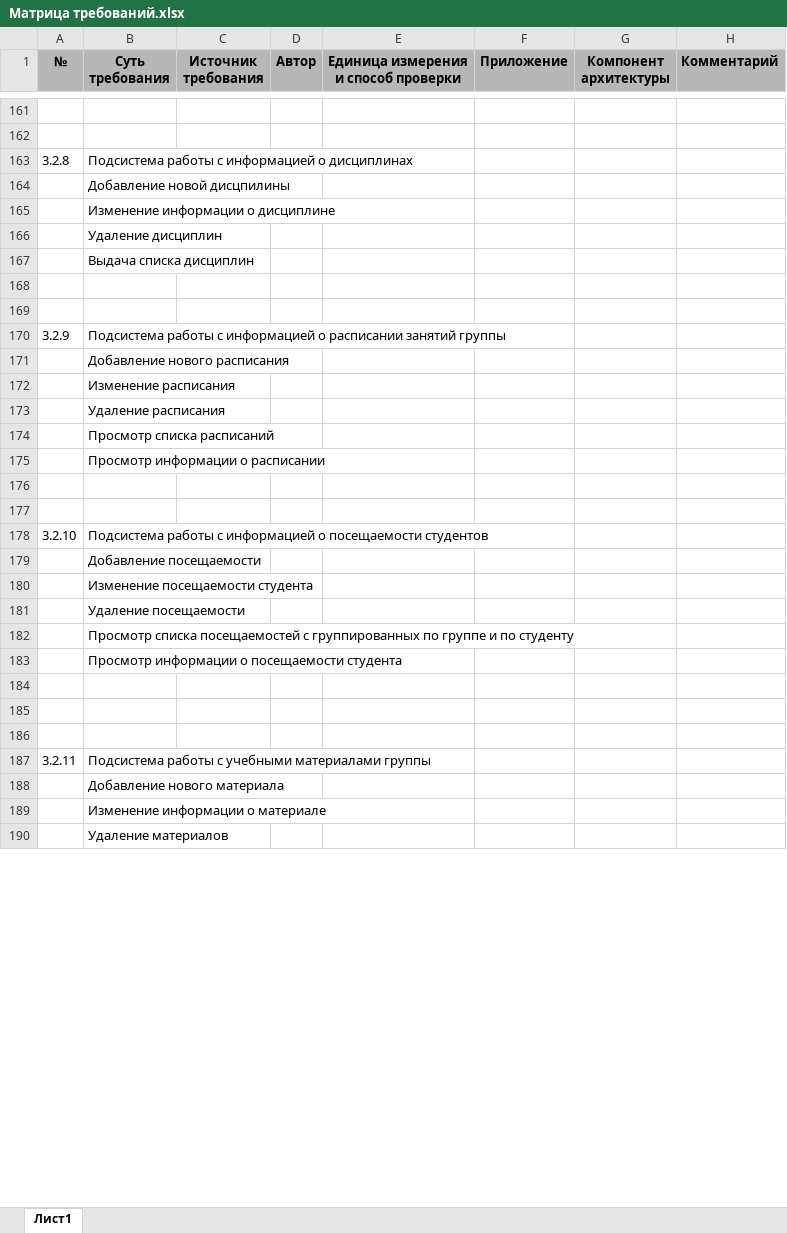
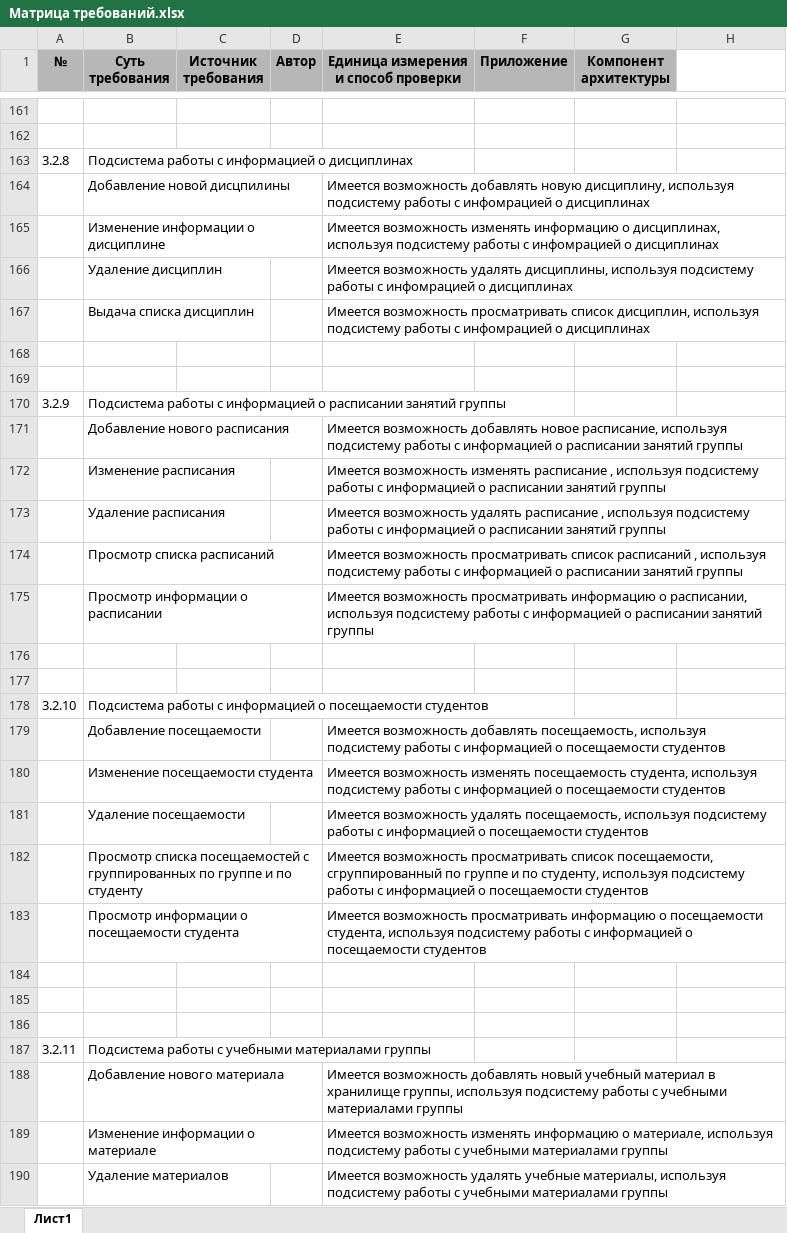
Before and after one commit to Crutches-Bicycles/StudyHelper, an Excel workbook: documentation/specification/media/Матрица требований.xlsx, sheet Лист1, drawn as a sheet; only a part is shown, gaps mark what is left out; values as stored, in another font and other column widths than the file's, no borders; the diff covers the shown part only; the diff names each change by its address in the sheet, - before the commit and + after, or states it on an @@ line.

```diff
--- a/documentation/specification/media/Матрица требований.xlsx (sheet Лист1)
+++ b/documentation/specification/media/Матрица требований.xlsx (sheet Лист1)
-H1: Комментарий
+H1: (empty)
-H1 fill: #B7B7B7
+H1 fill: none
-E164: (empty)
+E164: Имеется возможность добавлять новую дисциплину, используя подсистему работы с инфомрацией о дисциплинах
-E165: (empty)
+E165: Имеется возможность изменять информацию о дисциплинах, используя подсистему работы с инфомрацией о дисциплинах
-E166: (empty)
+E166: Имеется возможность удалять дисциплины, используя подсистему работы с инфомрацией о дисциплинах
-E167: (empty)
+E167: Имеется возможность просматривать список дисциплин, используя подсистему работы с инфомрацией о дисциплинах
-E171: (empty)
+E171: Имеется возможность добавлять новое расписание, используя подсистему работы с информацией о расписании занятий группы
-E172: (empty)
+E172: Имеется возможность изменять расписание , используя подсистему работы с информацией о расписании занятий группы
-E173: (empty)
+E173: Имеется возможность удалять расписание , используя подсистему работы с информацией о расписании занятий группы
-E174: (empty)
+E174: Имеется возможность просматривать список расписаний , используя подсистему работы с информацией о расписании занятий группы
-E175: (empty)
+E175: Имеется возможность просматривать информацию о расписании, используя подсистему работы с информацией о расписании занятий группы
-E179: (empty)
+E179: Имеется возможность добавлять посещаемость, используя подсистему работы с информацией о посещаемости студентов
-E180: (empty)
+E180: Имеется возможность изменять посещаемость студента, используя подсистему работы с информацией о посещаемости студентов
-E181: (empty)
+E181: Имеется возможность удалять посещаемость, используя подсистему работы с информацией о посещаемости студентов
-E182: (empty)
+E182: Имеется возможность просматривать список посещаемости, сгруппированный по группе и по студенту, используя подсистему работы с информацией о посещаемости студентов
-E183: (empty)
+E183: Имеется возможность просматривать информацию о посещаемости студента, используя подсистему работы с информацией о посещаемости студентов
-E188: (empty)
+E188: Имеется возможность добавлять новый учебный материал в хранилище группы, используя подсистему работы с учебными материалами группы
-E189: (empty)
+E189: Имеется возможность изменять информацию о материале, используя подсистему работы с учебными материалами группы
-E190: (empty)
+E190: Имеется возможность удалять учебные материалы, используя подсистему работы с учебными материалами группы
```
Also changed, not shown: 41 edited cells elsewhere in this sheet.
